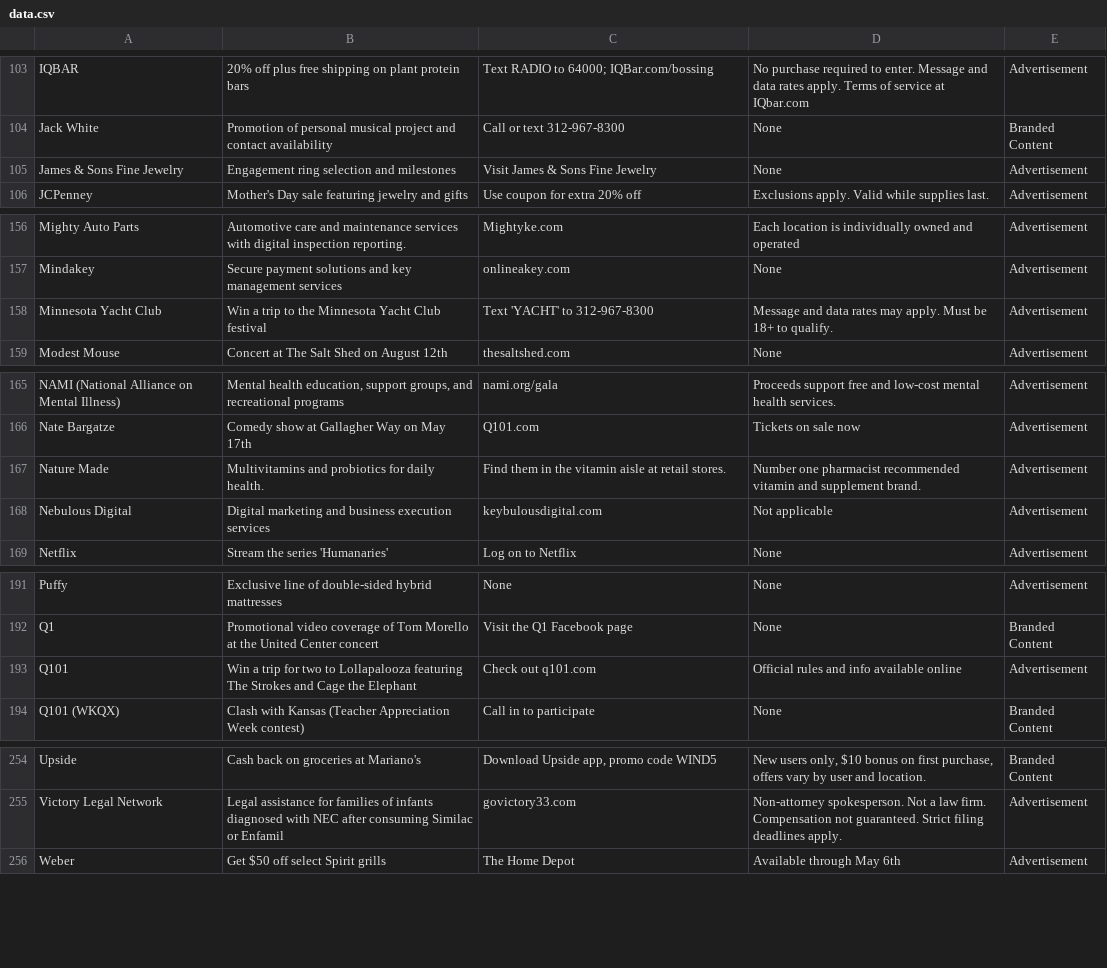
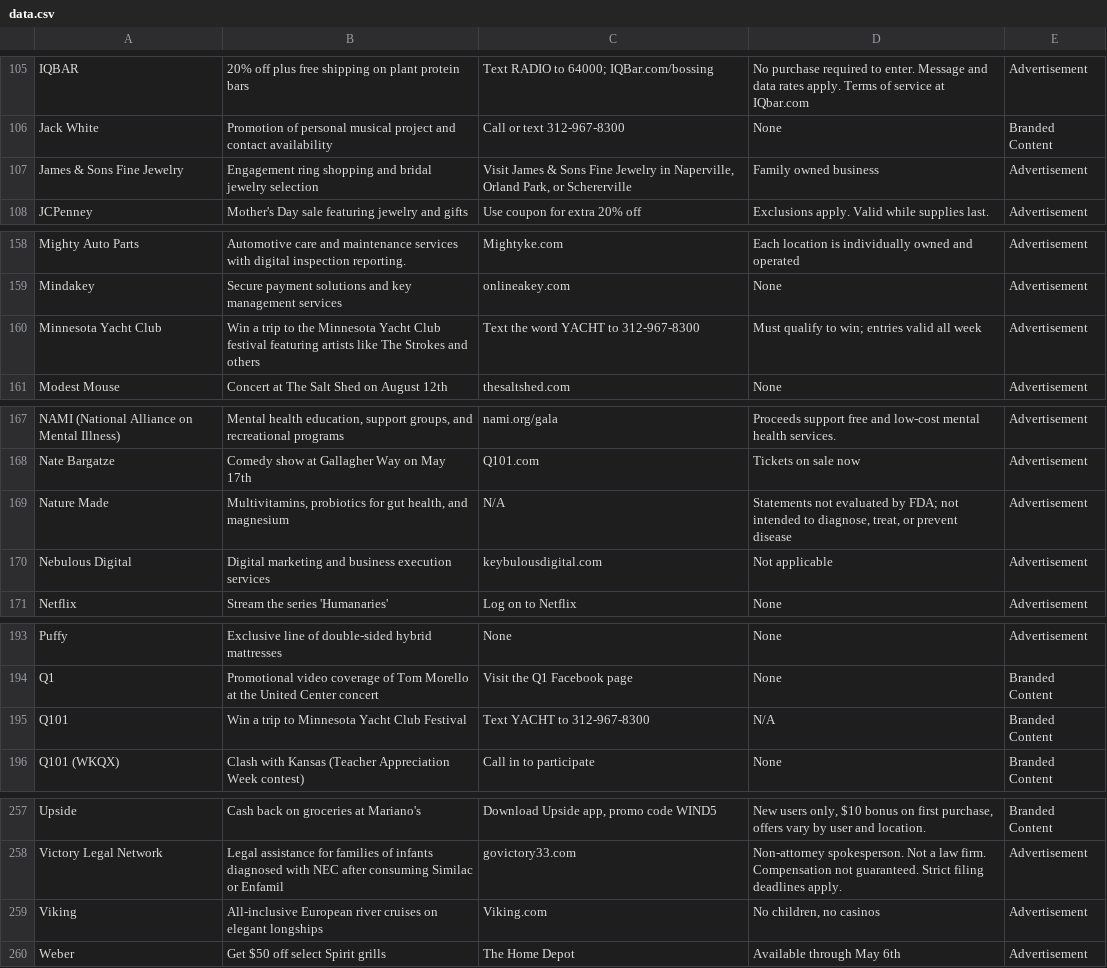
Before and after one commit to MATR-Technologies/ReplayAdsViewer, a CSV file: data.csv, drawn as a sheet; only a part is shown, gaps mark what is left out; the diff covers the shown part only.

Commit message:
Auto-update CSV data

```diff
--- a/data.csv
+++ b/data.csv
@@ -104,3 +106,3 @@
 "Jack White","Promotion of personal musical project and contact availability","Call or text 312-967-8300","None","Branded Content"
-"James & Sons Fine Jewelry","Engagement ring selection and milestones","Visit James & Sons Fine Jewelry","None","Advertisement"
+"James & Sons Fine Jewelry","Engagement ring shopping and bridal jewelry selection","Visit James & Sons Fine Jewelry in Naperville, Orland Park, or Schererville","Family owned business","Advertisement"
 "JCPenney","Mother's Day sale featuring jewelry and gifts","Use coupon for extra 20% off","Exclusions apply. Valid while supplies last.","Advertisement"
@@ -157,3 +159,3 @@
 "Mindakey","Secure payment solutions and key management services","onlineakey.com","None","Advertisement"
-"Minnesota Yacht Club","Win a trip to the Minnesota Yacht Club festival","Text 'YACHT' to 312-967-8300","Message and data rates may apply. Must be 18+ to qualify.","Advertisement"
+"Minnesota Yacht Club","Win a trip to the Minnesota Yacht Club festival featuring artists like The Strokes and others","Text the word YACHT to 312-967-8300","Must qualify to win; entries valid all week","Advertisement"
 "Modest Mouse","Concert at The Salt Shed on August 12th","thesaltshed.com","None","Advertisement"
@@ -166,3 +168,3 @@
 "Nate Bargatze","Comedy show at Gallagher Way on May 17th","Q101.com","Tickets on sale now","Advertisement"
-"Nature Made","Multivitamins and probiotics for daily health.","Find them in the vitamin aisle at retail stores.","Number one pharmacist recommended vitamin and supplement brand.","Advertisement"
+"Nature Made","Multivitamins, probiotics for gut health, and magnesium","N/A","Statements not evaluated by FDA; not intended to diagnose, treat, or prevent disease","Advertisement"
 "Nebulous Digital","Digital marketing and business execution services","keybulousdigital.com","Not applicable","Advertisement"
@@ -192,3 +194,3 @@
 "Q1","Promotional video coverage of Tom Morello at the United Center concert","Visit the Q1 Facebook page","None","Branded Content"
-"Q101","Win a trip for two to Lollapalooza featuring The Strokes and Cage the Elephant","Check out q101.com","Official rules and info available online","Advertisement"
+"Q101","Win a trip to Minnesota Yacht Club Festival","Text YACHT to 312-967-8300","N/A","Branded Content"
 "Q101 (WKQX)","Clash with Kansas (Teacher Appreciation Week contest)","Call in to participate","None","Branded Content"
@@ -255,2 +258,3 @@
 "Victory Legal Network","Legal assistance for families of infants diagnosed with NEC after consuming Similac or Enfamil","govictory33.com","Non-attorney spokesperson. Not a law firm. Compensation not guaranteed. Strict filing deadlines apply.","Advertisement"
+"Viking","All-inclusive European river cruises on elegant longships","Viking.com","No children, no casinos","Advertisement"
 "Weber","Get $50 off select Spirit grills","The Home Depot","Available through May 6th","Advertisement"
```
Also changed, not shown: 6 added rows, 3 removed rows and 11 edited cells elsewhere in this file.
